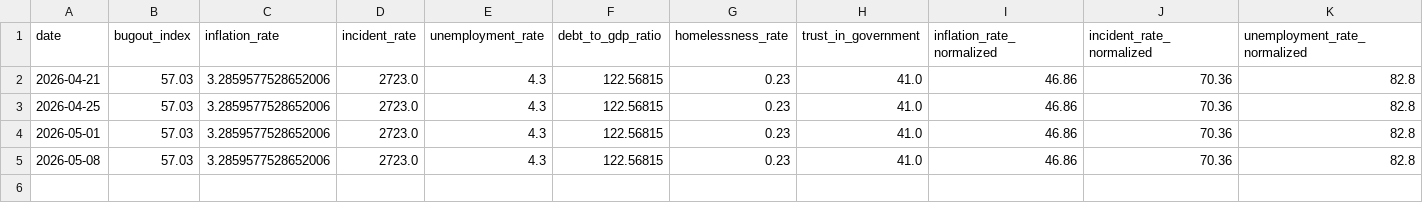
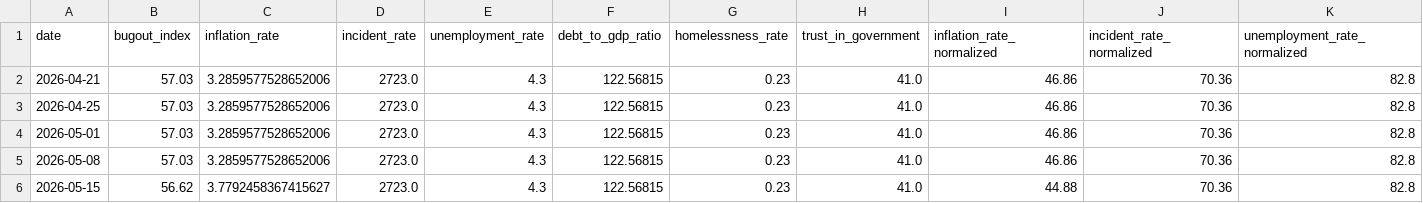
Before and after one commit to adammontville/bugoutindex, a CSV file: runtime/data/weekly_bugout_index.csv, drawn as a sheet; only a part is shown; rows hold the shown columns only; the diff names each change by its address in the sheet, - before the commit and + after, or states it on an @@ line.

Commit message:
weekly: BugOut Index update for 2026-05-15

```diff
--- a/runtime/data/weekly_bugout_index.csv
+++ b/runtime/data/weekly_bugout_index.csv
+row 6: 2026-05-15 | 56.62 | 3.7792458367415627 | 2723.0 | 4.3 | 122.56815 | 0.23 | 41.0 | 44.88 | 70.36 | 82.8
```
Also changed, not shown: runtime/data/pulse_history.csv, 6 other files.
